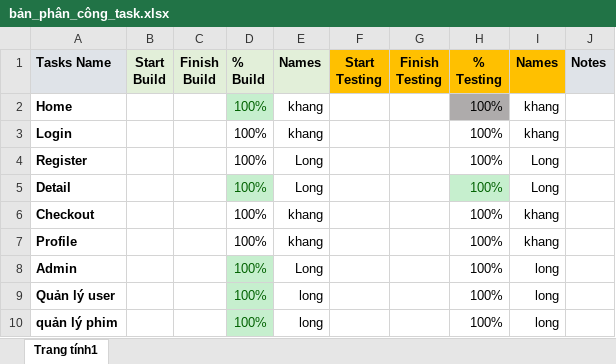
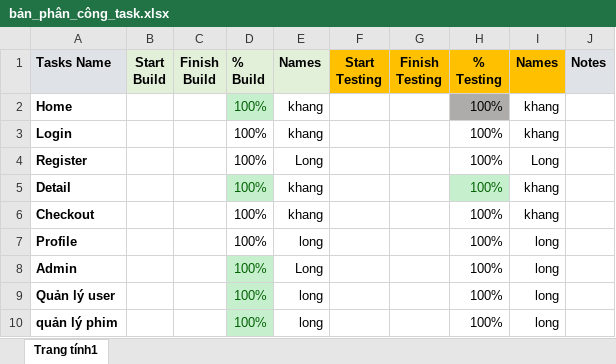
Before and after one commit to LeoNorman/ReactJSCapstone_MOVIES_BC32E_LongandKhang, an Excel workbook: bản_phân_công_task.xlsx, sheet Trang tính1, drawn as a sheet; values as stored, in another font and other column widths than the file's, no borders; conditional formats not drawn; the diff names each change by its address in the sheet, - before the commit and + after, or states it on an @@ line.

Commit message:
update file phân công

```diff
--- a/bản_phân_công_task.xlsx (sheet Trang tính1)
+++ b/bản_phân_công_task.xlsx (sheet Trang tính1)
-E5 (Names): Long
+E5 (Names): khang
-I5 (Names): Long
+I5 (Names): khang
-E7 (Names): khang
+E7 (Names): long
-I7 (Names): khang
+I7 (Names): long
```
